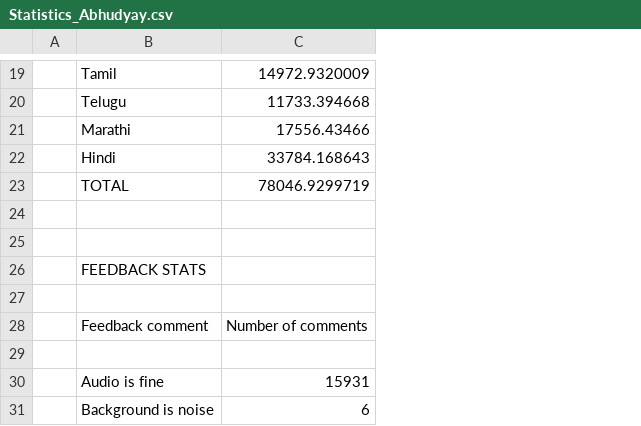
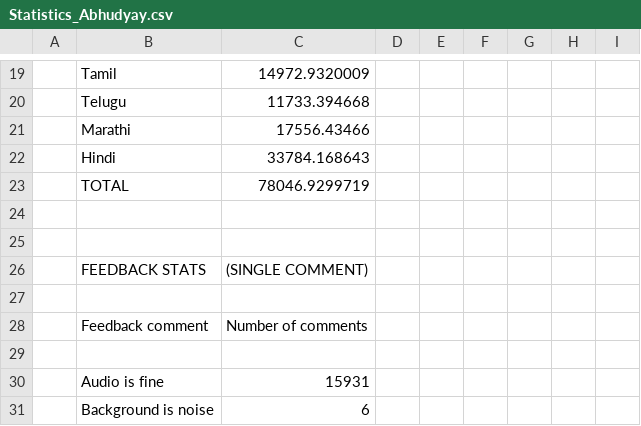
Before and after one commit to ankitasingh001/CLAP, a CSV file: Analysis of Data obtained/Abhudyay Reach/Statistics_Abhudyay.csv, drawn as a sheet; only a part is shown, gaps mark what is left out; the diff covers the shown part only; the diff names each change by its address in the sheet, - before the commit and + after, or states it on an @@ line.

```diff
--- a/Analysis of Data obtained/Abhudyay Reach/Statistics_Abhudyay.csv
+++ b/Analysis of Data obtained/Abhudyay Reach/Statistics_Abhudyay.csv
+column D, empty
+column E, empty
+column F, empty
+column G, empty
+column H, empty
+column I, empty
-C26: (empty)
+C26: (SINGLE COMMENT)
```
Also changed, not shown: 16 added rows elsewhere in this file, 5 other files.
